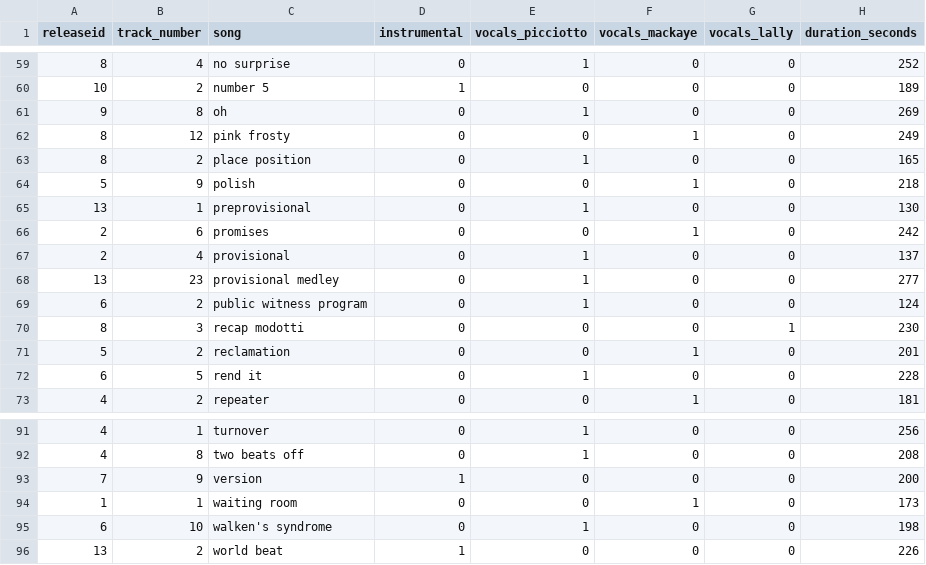
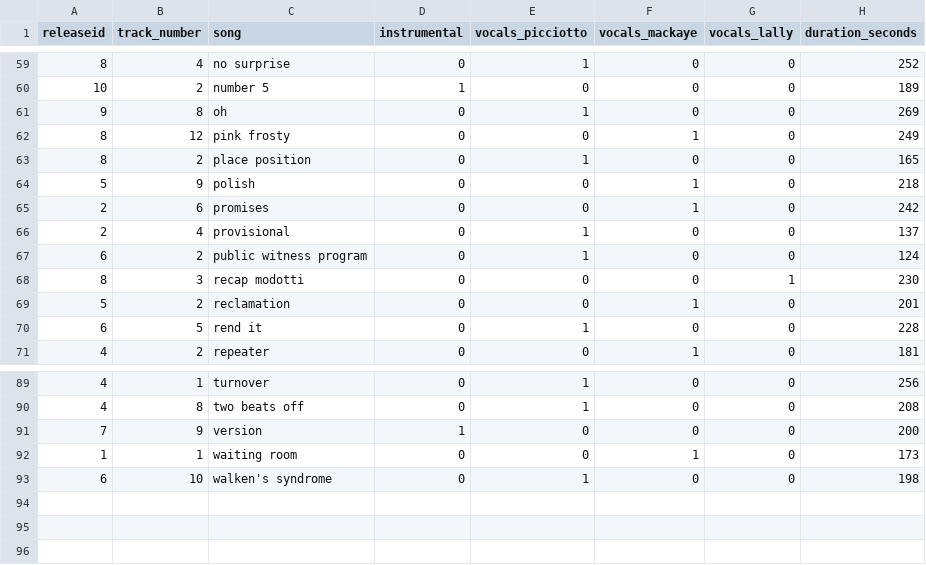
Before and after one commit to alexmitrani/Repeatr, a CSV file: inst/extdata/releases_songs_durations_wikipedia.csv, drawn as a sheet; only a part is shown, gaps mark what is left out; the diff names each change by its address in the sheet, - before the commit and + after, or states it on an @@ line.

Commit message:
Update releases_songs_durations_wikipedia.csv

```diff
--- a/inst/extdata/releases_songs_durations_wikipedia.csv
+++ b/inst/extdata/releases_songs_durations_wikipedia.csv
-row 65: 13 | 1 | preprovisional | 0 | 1 | 0 | 0 | 130
-row 68: 13 | 23 | provisional medley | 0 | 1 | 0 | 0 | 277
-row 96: 13 | 2 | world beat | 1 | 0 | 0 | 0 | 226
```
